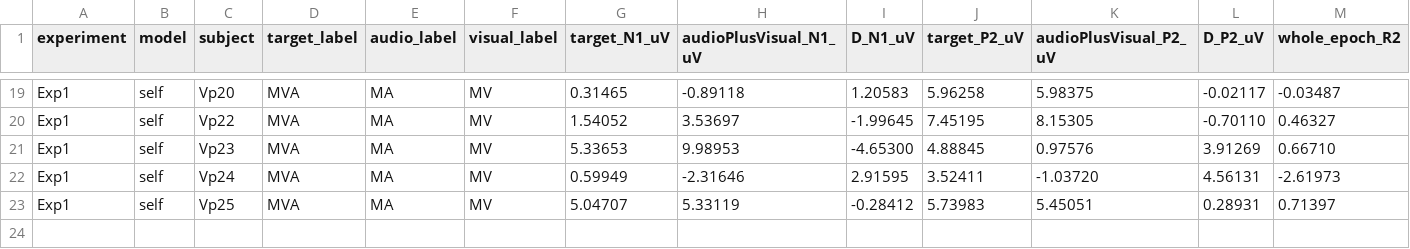
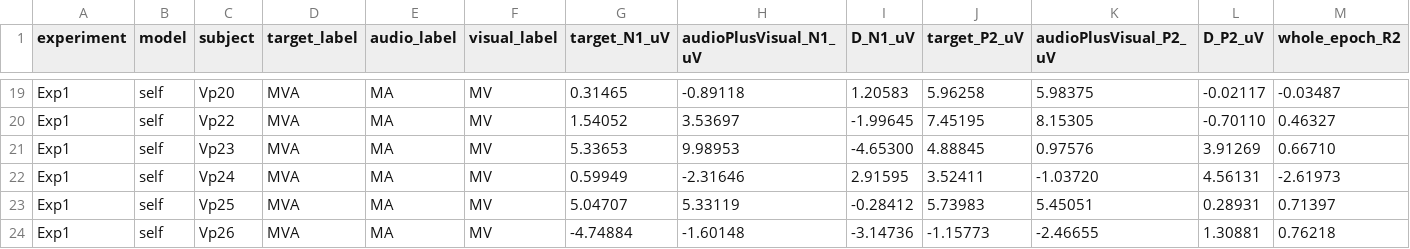
Before and after one commit to TimWittenberg/EEG_Audiovisual, a CSV file: results/Cz/self/static_additivity_Exp1.csv, drawn as a sheet; only a part is shown, gaps mark what is left out; rows hold the shown columns only; the diff names each change by its address in the sheet, - before the commit and + after, or states it on an @@ line.

```diff
--- a/results/Cz/self/static_additivity_Exp1.csv
+++ b/results/Cz/self/static_additivity_Exp1.csv
+row 24: Exp1 | self | Vp26 | MVA | MA | MV | -4.74884 | -1.60148 | -3.14736 | -1.15773 | -2.46655 | 1.30881 | 0.76218
```
Also changed, not shown: results/Cz/attenuation/static_additivity_Exp1.csv, results/Cz/replay/static_additivity_Exp1.csv, 34 other files.
